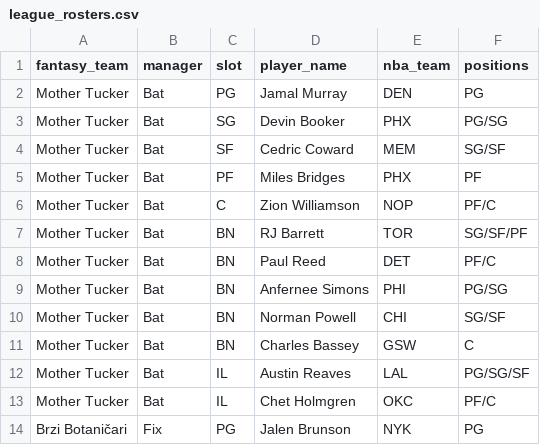
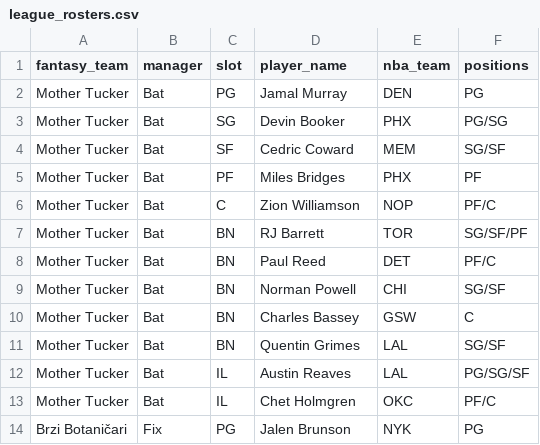
Before and after one commit to chamberneezy/fantasy, a CSV file: data/season/league_rosters.csv, drawn as a sheet; only a part is shown.

```diff
--- a/data/season/league_rosters.csv
+++ b/data/season/league_rosters.csv
@@ -8,5 +8,5 @@ Mother Tucker,Bat,BN,RJ Barrett,TOR,SG/SF/PF
 Mother Tucker,Bat,BN,Paul Reed,DET,PF/C
-Mother Tucker,Bat,BN,Anfernee Simons,PHI,PG/SG
 Mother Tucker,Bat,BN,Norman Powell,CHI,SG/SF
 Mother Tucker,Bat,BN,Charles Bassey,GSW,C
+Mother Tucker,Bat,BN,Quentin Grimes,LAL,SG/SF
 Mother Tucker,Bat,IL,Austin Reaves,LAL,PG/SG/SF
```
Also changed, not shown: data/season/free_agents.csv.
